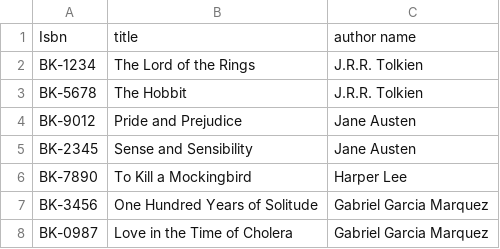
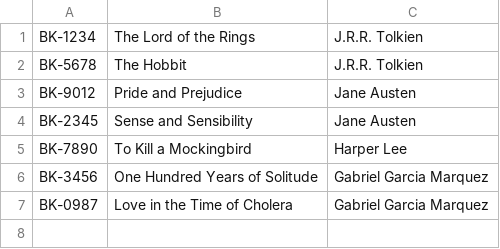
Before and after one commit to AngelicaToquero/OOP_Exercise_HashMap, a CSV file: Book.csv, drawn as a sheet.

```diff
--- a/Book.csv
+++ b/Book.csv
@@ -1,2 +1 @@
-Isbn, title, author name
 BK-1234,The Lord of the Rings,J.R.R. Tolkien
```
Also changed, not shown: Author.csv, 1 other file.
